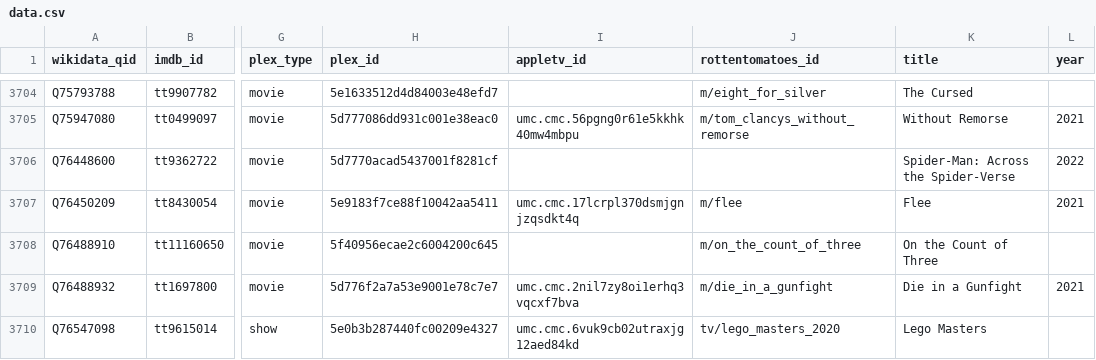
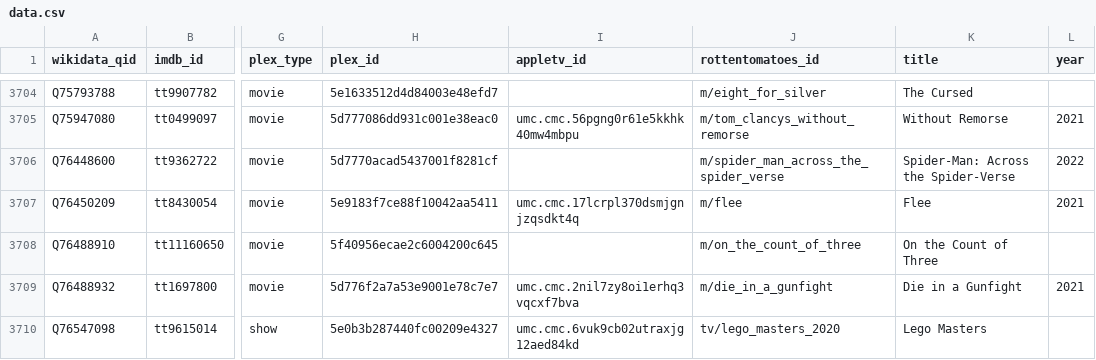
Before and after one commit to josh/pmdb, a CSV file: data.csv, drawn as a sheet; only a part is shown, gaps mark what is left out; the diff names each change by its address in the sheet, - before the commit and + after, or states it on an @@ line.

```diff
--- a/data.csv
+++ b/data.csv
-J3706 (rottentomatoes_id): (empty)
+J3706 (rottentomatoes_id): m/spider_man_across_the_spider_verse
```
Also changed, not shown: 1 other file.
